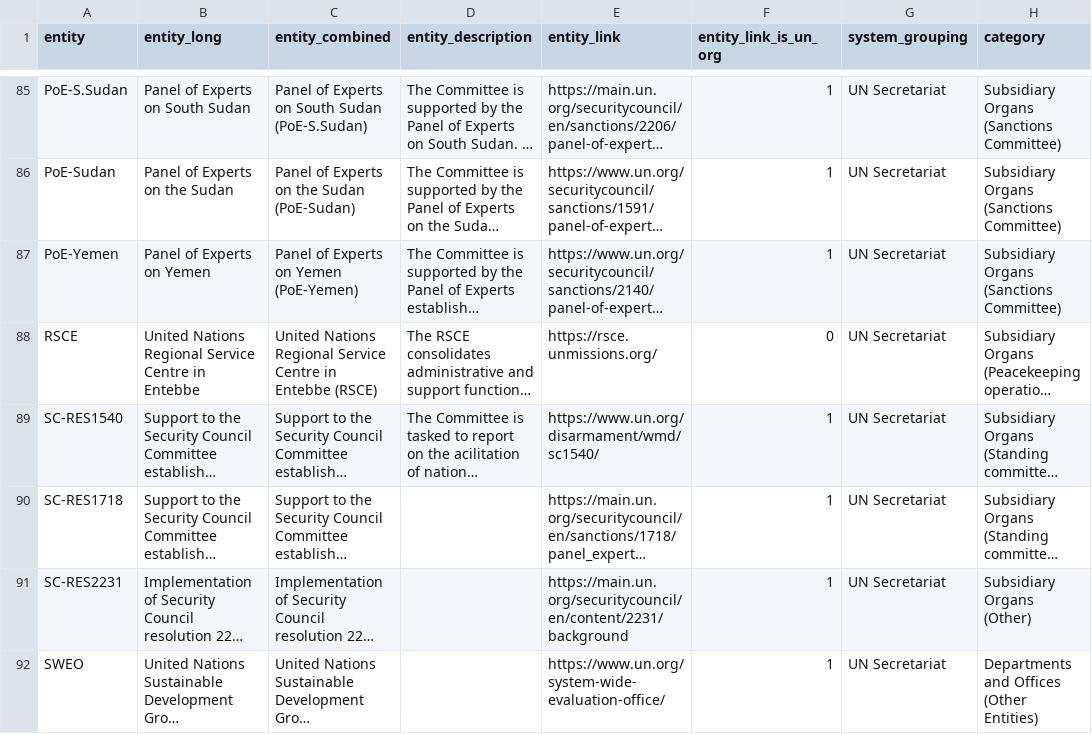
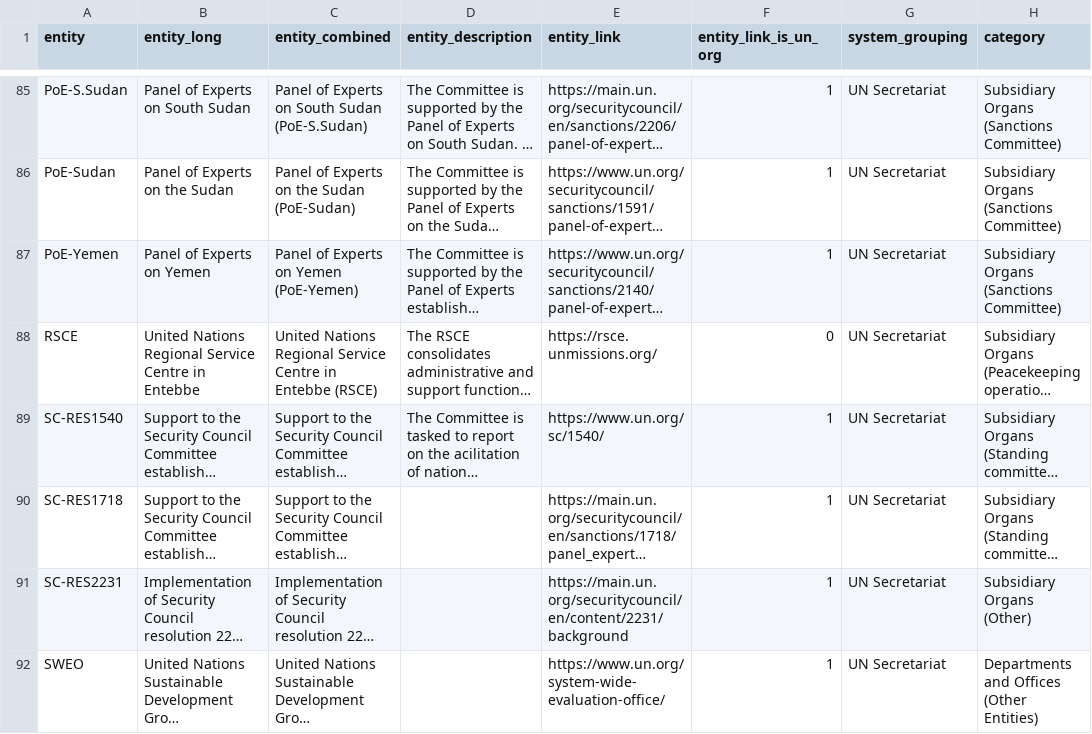
Before and after one commit to UN-EOSG-Analytics/un-system-chart-navigator, a CSV file: data/input/input_entities.csv, drawn as a sheet; only a part is shown, gaps mark what is left out; long unchanged cells end in …; the diff covers the shown part only; the diff names each change by its address in the sheet, - before the commit and + after, or states it on an @@ line.

Commit message:
pull screenshots; update links

```diff
--- a/data/input/input_entities.csv
+++ b/data/input/input_entities.csv
-E89 (entity_link): https://www.un.org/disarmament/wmd/sc1540/
+E89 (entity_link): https://www.un.org/sc/1540/
```
Also changed, not shown: 4 edited cells elsewhere in this file, data/output/entities.csv, 5 other files.
